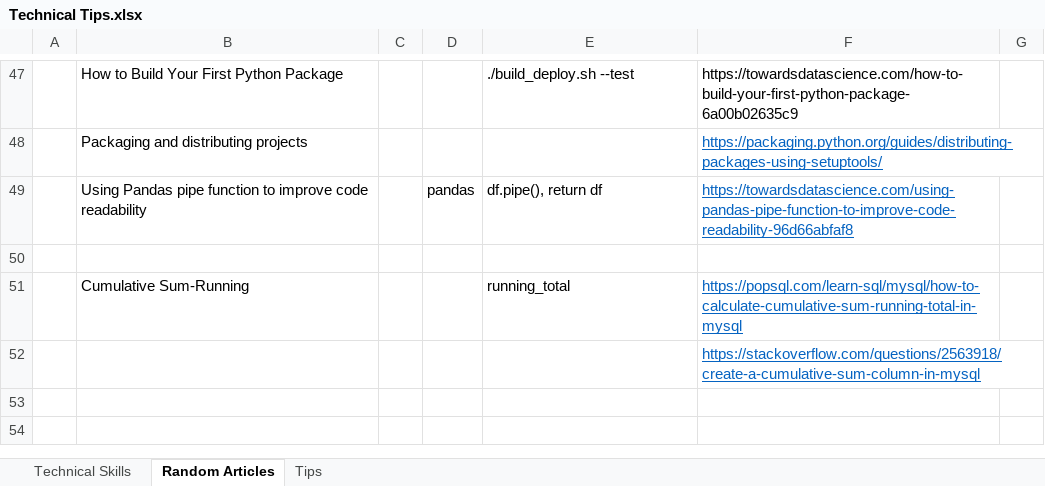
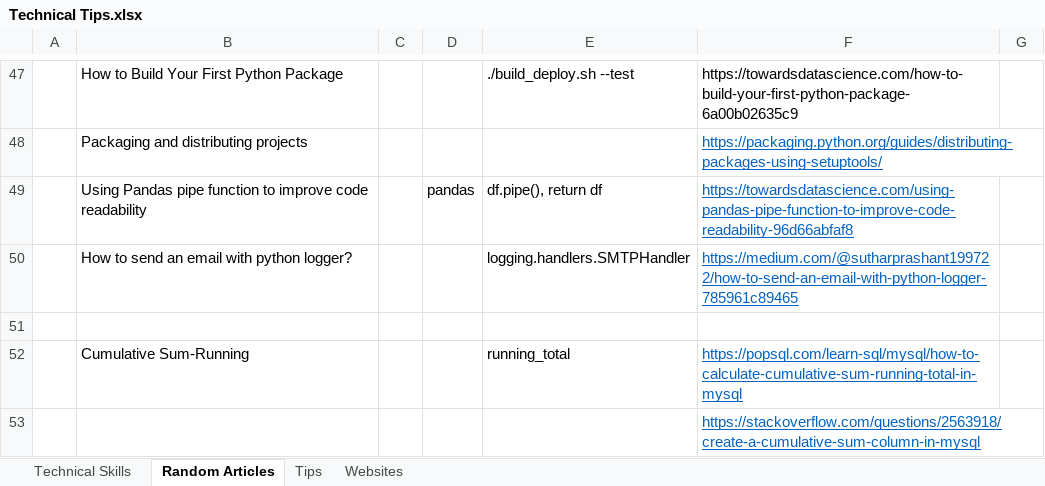
Before and after one commit to XiaozhanYang/technical-tips, an Excel workbook: Technical Tips.xlsx, sheet Random Articles, drawn as a sheet; only a part is shown, gaps mark what is left out; values as stored, in another font and other column widths than the file's, no borders; the diff names each change by its address in the sheet, - before the commit and + after, or states it on an @@ line.

```diff
--- a/Technical Tips.xlsx (sheet Random Articles)
+++ b/Technical Tips.xlsx (sheet Random Articles)
+sheet tab: Websites
+row 50:  | How to send an email with python logger? |  |  | logging.handlers.SMTPHandler | https://medium.com/@sutharprashant199722/how-to-send-an-email-with-python-logger-785961c89465
```
Also changed, not shown: sheet Technical Skills.
